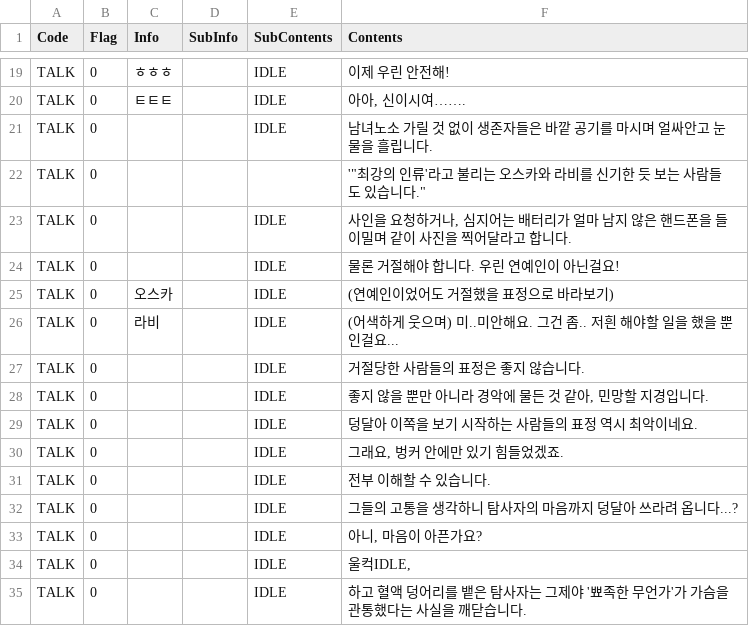
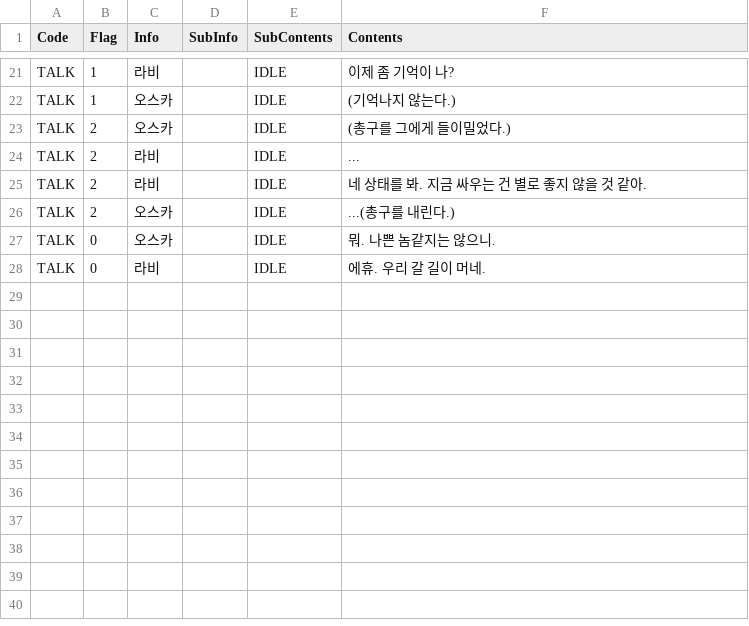
Before and after one commit to viyamKUN/quick-visual-novel, a CSV file: Assets/Resources/KR/Scenarios/Scenario_0.csv, drawn as a sheet; only a part is shown, gaps mark what is left out; removed rows and columns are numbered as before the commit, all else as after; the diff covers the shown part only; the diff names each change by its address in the sheet, - before the commit and + after, or states it on an @@ line.

```diff
--- a/Assets/Resources/KR/Scenarios/Scenario_0.csv
+++ b/Assets/Resources/KR/Scenarios/Scenario_0.csv
-B21 (Flag): 0
+B21 (Flag): 1
-C21 (Info): ㅎㅎㅎ
+C21 (Info): 라비
-F21 (Contents): 이제 우린 안전해!
+F21 (Contents): 이제 좀 기억이 나?
-row 20: TALK | 0 | ㅌㅌㅌ |  | IDLE | 아아, 신이시여…….
-row 21: TALK | 0 |  |  | IDLE | 남녀노소 가릴 것 없이 생존자들은 바깥 공기를 마시며 얼싸안고 눈물을 흘립니다.
-row 22: TALK | 0 |  |  |  | '"최강의 인류'라고 불리는 오스카와 라비를 신기한 듯 보는 사람들도 있습니다."
-B22 (Flag): 0
+B22 (Flag): 1
-C22 (Info): (empty)
+C22 (Info): 오스카
-F22 (Contents): 사인을 요청하거나, 심지어는 배터리가 얼마 남지 않은 핸드폰을 들이밀며 같이 사진을 찍어달라고 합니다.
+F22 (Contents): (기억나지 않는다.)
-row 24: TALK | 0 |  |  | IDLE | 물론 거절해야 합니다. 우린 연예인이 아닌걸요!
-B23:B24 (Flag): 0
+B23:B24 (Flag): 2
-F23 (Contents): (연예인이었어도 거절했을 표정으로 바라보기)
+F23 (Contents): (총구를 그에게 들이밀었다.)
-F24 (Contents): (어색하게 웃으며) 미..미안해요. 그건 좀.. 저흰 해야할 일을 했을 뿐인걸요...
+F24 (Contents): ...
-row 27: TALK | 0 |  |  | IDLE | 거절당한 사람들의 표정은 좋지 않습니다.
-B25 (Flag): 0
+B25 (Flag): 2
-C25 (Info): (empty)
+C25 (Info): 라비
-F25 (Contents): 좋지 않을 뿐만 아니라 경악에 물든 것 같아, 민망할 지경입니다.
+F25 (Contents): 네 상태를 봐. 지금 싸우는 건 별로 좋지 않을 것 같아.
-row 29: TALK | 0 |  |  | IDLE | 덩달아 이쪽을 보기 시작하는 사람들의 표정 역시 최악이네요.
-B26 (Flag): 0
+B26 (Flag): 2
-C26:C27 (Info): (empty)
+C26:C27 (Info): 오스카
-F26 (Contents): 그래요, 벙커 안에만 있기 힘들었겠죠.
+F26 (Contents): ...(총구를 내린다.)
-F27 (Contents): 전부 이해할 수 있습니다.
+F27 (Contents): 뭐. 나쁜 놈같지는 않으니.
-C28 (Info): (empty)
+C28 (Info): 라비
-F28 (Contents): 그들의 고통을 생각하니 탐사자의 마음까지 덩달아 쓰라려 옵니다...?
+F28 (Contents): 에휴. 우리 갈 길이 머네.
-row 33: TALK | 0 |  |  | IDLE | 아니, 마음이 아픈가요?
-row 34: TALK | 0 |  |  | IDLE | 울컥IDLE,
-row 35: TALK | 0 |  |  | IDLE | 하고 혈액 덩어리를 뱉은 탐사자는 그제야 '뾰족한 무언가'가 가슴을 관통했다는 사실을 깨닫습니다.
```
Also changed, not shown: 12 added rows, 10 removed rows and 11 edited cells elsewhere in this file, 5 other files.
